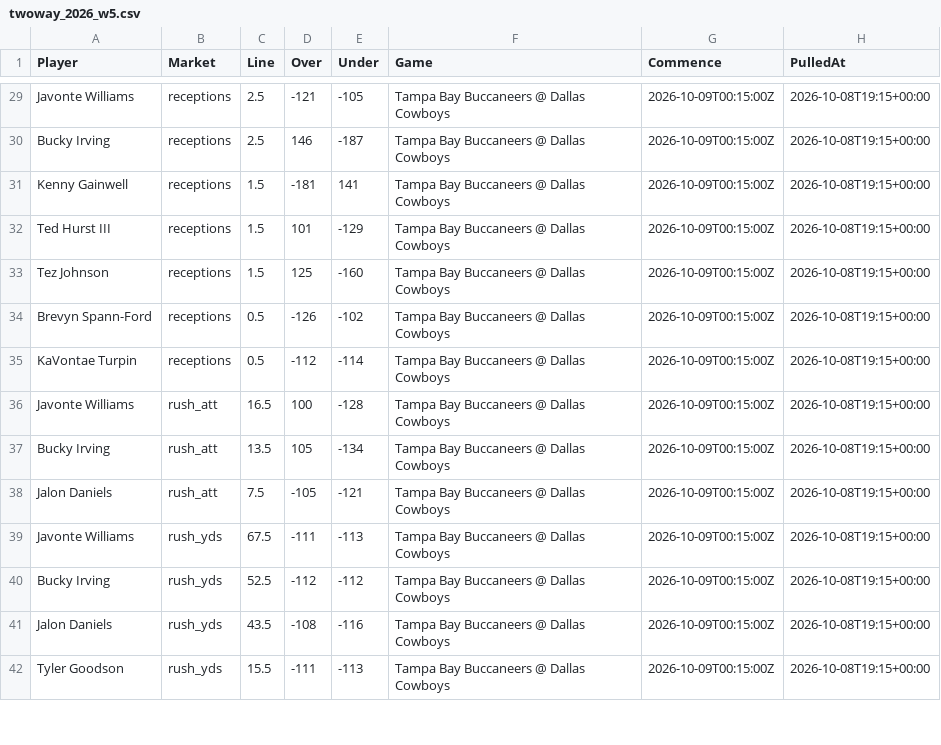
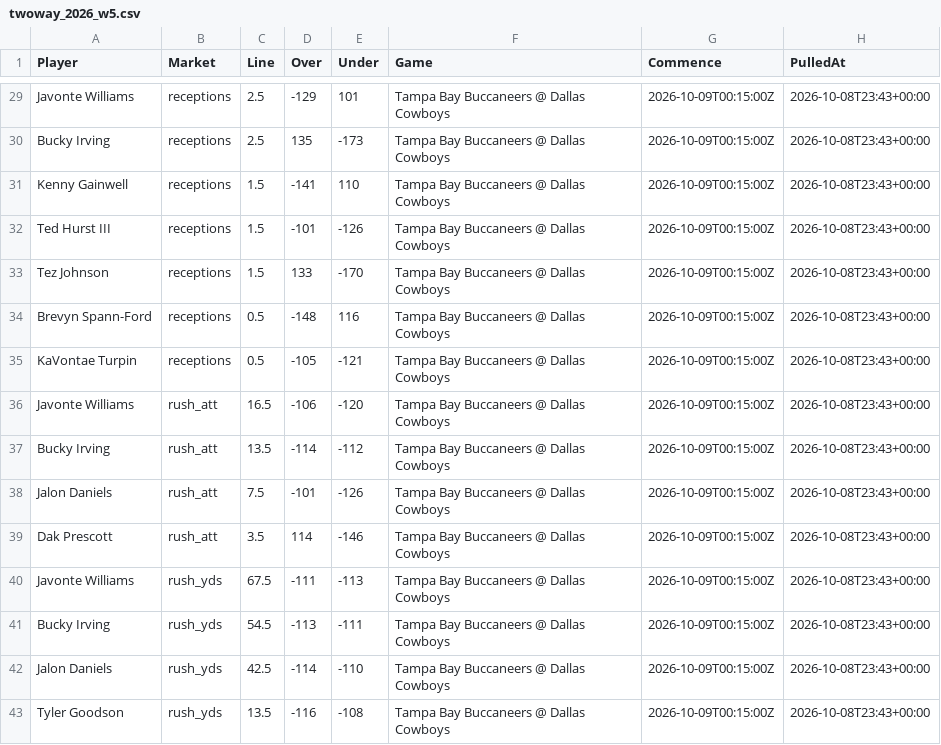
Before and after one commit to fozzyyozzy/edge-index, a CSV file: automation/lines/twoway_2026_w5.csv, drawn as a sheet; only a part is shown, gaps mark what is left out; addresses are those after the commit; the diff covers the shown part only; the diff names each change by its address in the sheet, - before the commit and + after, or states it on an @@ line.

```diff
--- a/automation/lines/twoway_2026_w5.csv
+++ b/automation/lines/twoway_2026_w5.csv
-D29 (Over): -121
+D29 (Over): -129
-E29 (Under): -105
+E29 (Under): 101
-H29:H38 (PulledAt): 2026-10-08T19:15+00:00
+H29:H38 (PulledAt): 2026-10-08T23:43+00:00
-D30 (Over): 146
+D30 (Over): 135
-E30 (Under): -187
+E30 (Under): -173
-D31 (Over): -181
+D31 (Over): -141
-E31 (Under): 141
+E31 (Under): 110
-D32 (Over): 101
+D32 (Over): -101
-E32 (Under): -129
+E32 (Under): -126
-D33 (Over): 125
+D33 (Over): 133
-E33 (Under): -160
+E33 (Under): -170
-D34 (Over): -126
+D34 (Over): -148
-E34 (Under): -102
+E34 (Under): 116
-D35 (Over): -112
+D35 (Over): -105
-E35 (Under): -114
+E35 (Under): -121
-D36 (Over): 100
+D36 (Over): -106
-E36 (Under): -128
+E36 (Under): -120
-D37 (Over): 105
+D37 (Over): -114
-E37 (Under): -134
+E37 (Under): -112
-D38 (Over): -105
+D38 (Over): -101
-E38 (Under): -121
+E38 (Under): -126
+row 39: Dak Prescott | rush_att | 3.5 | 114 | -146 | Tampa Bay Buccaneers @ Dallas Cowboys | 2026-10-09T00:15:00Z | 2026-10-08T23:43+00:00
-H40:H43 (PulledAt): 2026-10-08T19:15+00:00
+H40:H43 (PulledAt): 2026-10-08T23:43+00:00
-C41 (Line): 52.5
+C41 (Line): 54.5
-D41 (Over): -112
+D41 (Over): -113
-E41 (Under): -112
+E41 (Under): -111
-C42 (Line): 43.5
+C42 (Line): 42.5
-D42 (Over): -108
+D42 (Over): -114
-E42 (Under): -116
+E42 (Under): -110
-C43 (Line): 15.5
+C43 (Line): 13.5
-D43 (Over): -111
+D43 (Over): -116
-E43 (Under): -113
+E43 (Under): -108
```
Also changed, not shown: 3 added rows, 3 removed rows and 83 edited cells elsewhere in this file, automation/lines/dk_2026_w5_all.csv, automation/lines/dk_2026_w5_mnf.csv, 15 other files.
